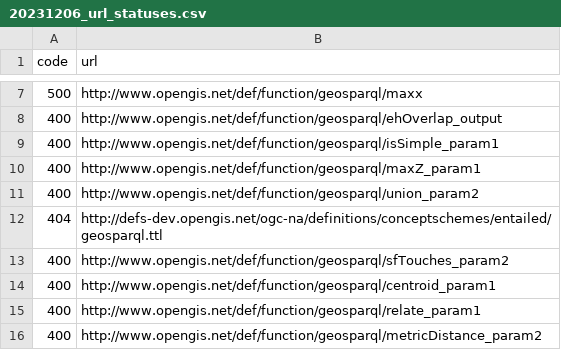
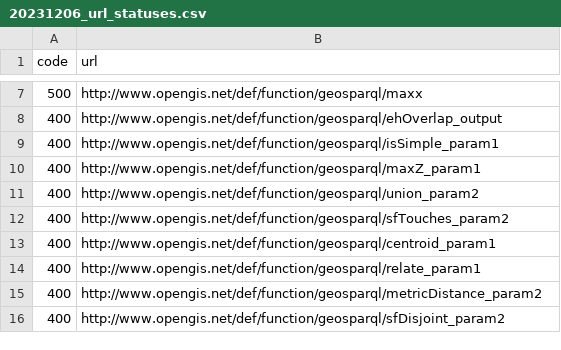
Before and after one commit to opengeospatial/NamingAuthority, a CSV file: incubation/geosparql/20231206_url_statuses.csv, drawn as a sheet; only a part is shown, gaps mark what is left out; the shorter side is filled out with more unchanged rows; the diff names each change by its address in the sheet, - before the commit and + after, or states it on an @@ line.

Commit message:
Update 20231206_url_statuses.csv

```diff
--- a/incubation/geosparql/20231206_url_statuses.csv
+++ b/incubation/geosparql/20231206_url_statuses.csv
-row 12: 404 | http://defs-dev.opengis.net/ogc-na/definitions/conceptschemes/entailed/geosparql.ttl
```
